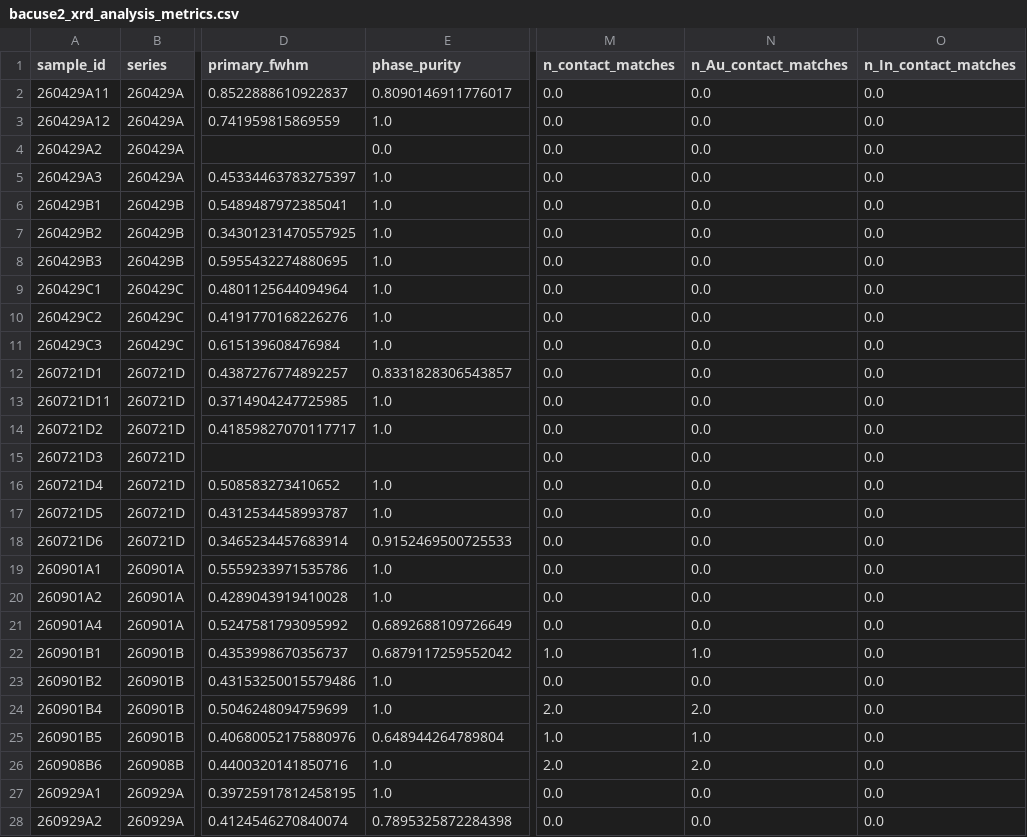
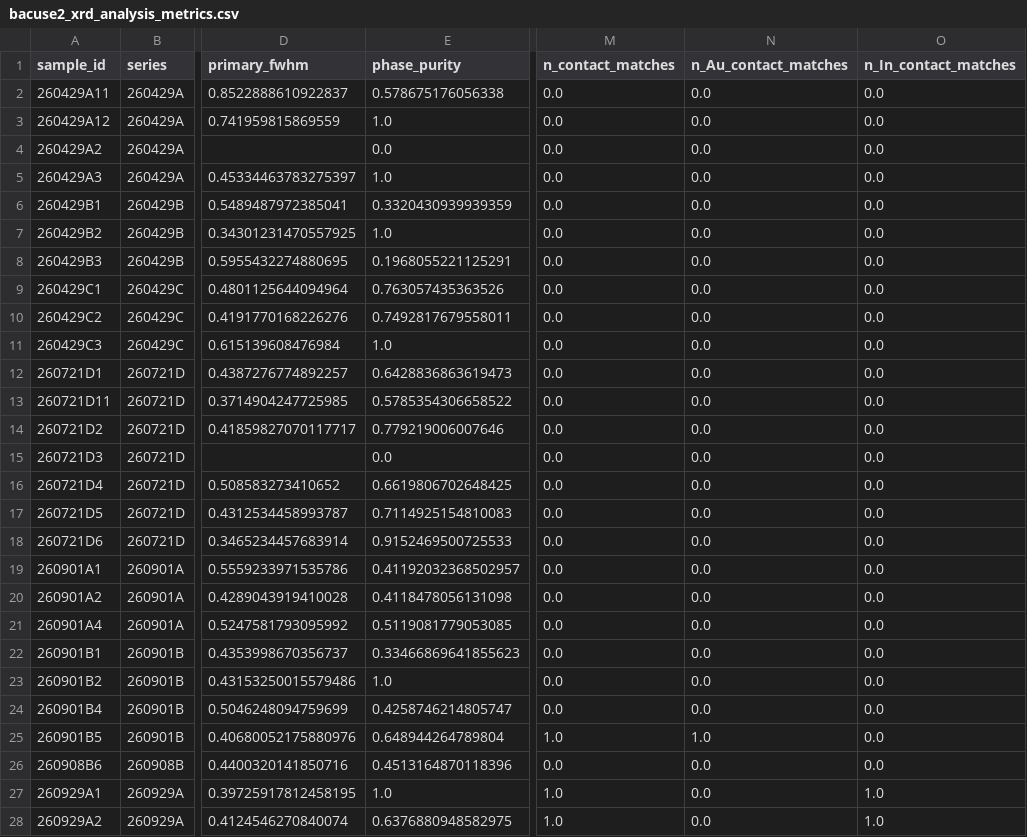
Before and after one commit to GarzonDiegoFEUP/xrd-bo-optimization-tf, a CSV file: data/results/bacuse2_xrd_analysis_metrics.csv, drawn as a sheet; only a part is shown, gaps mark what is left out; the diff covers the shown part only; the diff names each change by its address in the sheet, - before the commit and + after, or states it on an @@ line.

```diff
--- a/data/results/bacuse2_xrd_analysis_metrics.csv
+++ b/data/results/bacuse2_xrd_analysis_metrics.csv
-E2 (phase_purity): 0.8090146911776017
+E2 (phase_purity): 0.578675176056338
-E6 (phase_purity): 1.0
+E6 (phase_purity): 0.3320430939939359
-E8 (phase_purity): 1.0
+E8 (phase_purity): 0.1968055221125291
-E9 (phase_purity): 1.0
+E9 (phase_purity): 0.763057435363526
-E10 (phase_purity): 1.0
+E10 (phase_purity): 0.7492817679558011
-E12 (phase_purity): 0.8331828306543857
+E12 (phase_purity): 0.6428836863619473
-E13 (phase_purity): 1.0
+E13 (phase_purity): 0.5785354306658522
-E14 (phase_purity): 1.0
+E14 (phase_purity): 0.779219006007646
-E15 (phase_purity): (empty)
+E15 (phase_purity): 0.0
-E16 (phase_purity): 1.0
+E16 (phase_purity): 0.6619806702648425
-E17 (phase_purity): 1.0
+E17 (phase_purity): 0.7114925154810083
-E19 (phase_purity): 1.0
+E19 (phase_purity): 0.41192032368502957
-E20 (phase_purity): 1.0
+E20 (phase_purity): 0.4118478056131098
-E21 (phase_purity): 0.6892688109726649
+E21 (phase_purity): 0.5119081779053085
-E22 (phase_purity): 0.6879117259552042
+E22 (phase_purity): 0.33466869641855623
-M22 (n_contact_matches): 1.0
+M22 (n_contact_matches): 0.0
-N22 (n_Au_contact_matches): 1.0
+N22 (n_Au_contact_matches): 0.0
-E24 (phase_purity): 1.0
+E24 (phase_purity): 0.4258746214805747
-M24 (n_contact_matches): 2.0
+M24 (n_contact_matches): 0.0
-N24 (n_Au_contact_matches): 2.0
+N24 (n_Au_contact_matches): 0.0
-E26 (phase_purity): 1.0
+E26 (phase_purity): 0.4513164870118396
-M26 (n_contact_matches): 2.0
+M26 (n_contact_matches): 0.0
-N26 (n_Au_contact_matches): 2.0
+N26 (n_Au_contact_matches): 0.0
-M27:M28 (n_contact_matches): 0.0
+M27:M28 (n_contact_matches): 1.0
-O27:O28 (n_In_contact_matches): 0.0
+O27:O28 (n_In_contact_matches): 1.0
-E28 (phase_purity): 0.7895325872284398
+E28 (phase_purity): 0.6376880948582975
```
Also changed, not shown: 3 edited cells elsewhere in this file, data/results/bacuse2_ax_moo_suggestions.csv, data/results/bacuse2_bo_penalty_sensitivity.csv, 56 other files.
